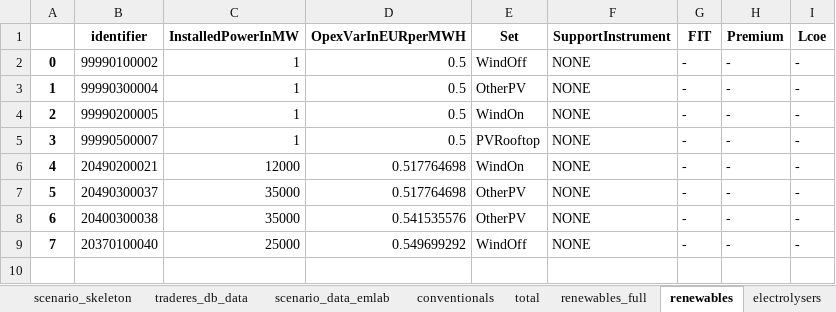
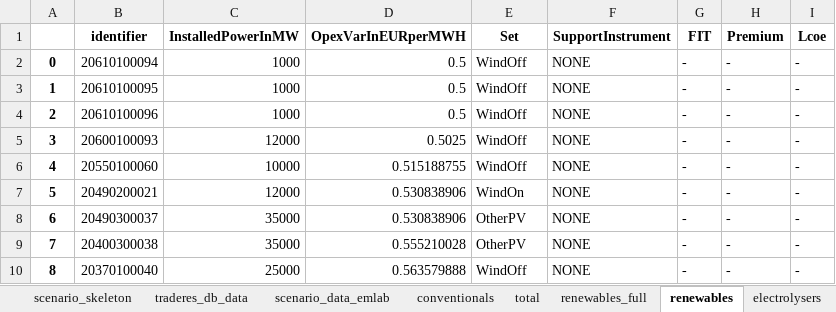
Before and after one commit to TradeRES/toolbox-amiris-emlab, an Excel workbook: amiris_workflow/amiris_data_structure.xlsx, sheet renewables, drawn as a sheet; values as stored, in another font and other column widths than the file's, no borders; addresses are those after the commit; the diff names each change by its address in the sheet, - before the commit and + after, or states it on an @@ line.

```diff
--- a/amiris_workflow/amiris_data_structure.xlsx (sheet renewables)
+++ b/amiris_workflow/amiris_data_structure.xlsx (sheet renewables)
-B2 (identifier): 99990100002
+B2 (identifier): 20610100094
-C2:C4 (InstalledPowerInMW): 1
+C2:C4 (InstalledPowerInMW): 1000
-B3 (identifier): 99990300004
+B3 (identifier): 20610100095
-E3 (Set): OtherPV
+E3 (Set): WindOff
-B4 (identifier): 99990200005
+B4 (identifier): 20610100096
-E4 (Set): WindOn
+E4 (Set): WindOff
-B5 (identifier): 99990500007
+B5 (identifier): 20600100093
-C5 (InstalledPowerInMW): 1
+C5 (InstalledPowerInMW): 12000
-D5 (OpexVarInEURperMWH): 0.5
+D5 (OpexVarInEURperMWH): 0.5025
-E5 (Set): PVRooftop
+E5 (Set): WindOff
+row 6: 4 | 20550100060 | 10000 | 0.515188755 | WindOff | NONE | - | - | -
@@ column A renumbered from row 7 down @@
-D7:D8 (OpexVarInEURperMWH): 0.517764698
+D7:D8 (OpexVarInEURperMWH): 0.530838906
-D9 (OpexVarInEURperMWH): 0.541535576
+D9 (OpexVarInEURperMWH): 0.555210028
-D10 (OpexVarInEURperMWH): 0.549699292
+D10 (OpexVarInEURperMWH): 0.563579888
```
Also changed, not shown: sheet conventionals, sheet storages, sheet total, sheet times, sheet electrolysers, sheet scenario_data_emlab, data/Coupling Config.xlsx, data/exported_Traderes.xlsx, 8 other files.
